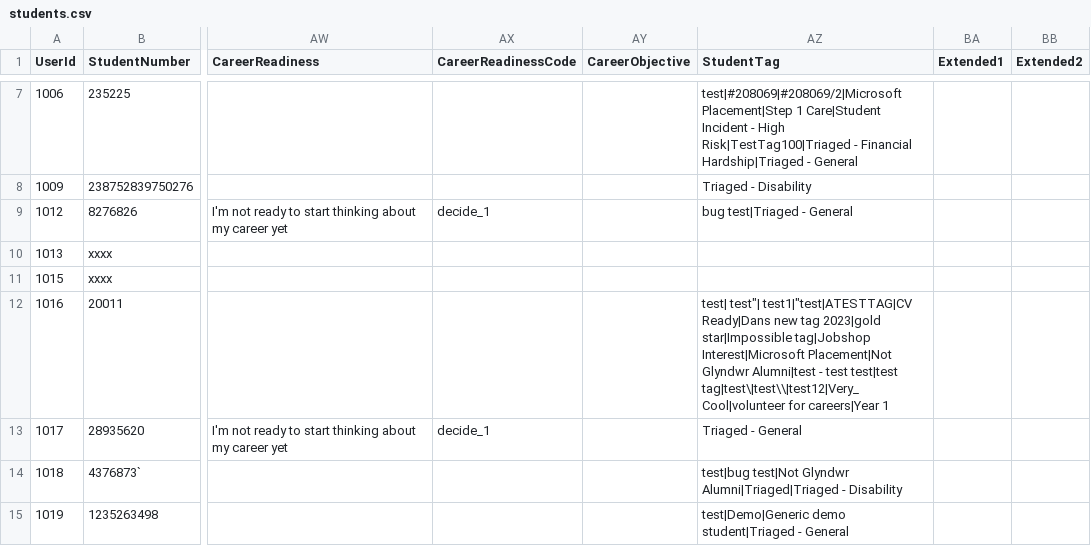
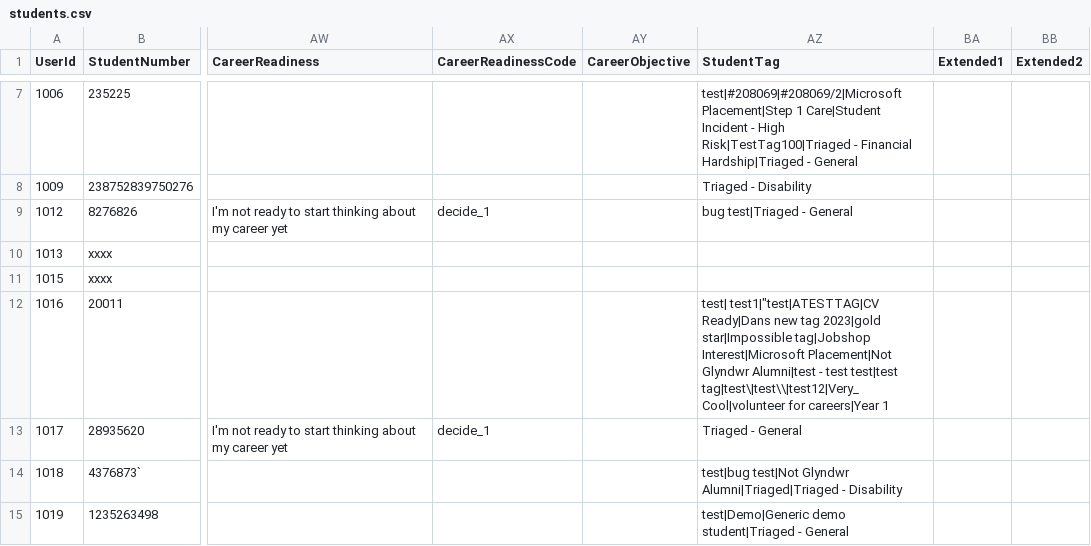
Before and after one commit to falaknaazkhan14/Trial, a CSV file: data/students.csv, drawn as a sheet; only a part is shown, gaps mark what is left out; the diff covers the shown part only; the diff names each change by its address in the sheet, - before the commit and + after, or states it on an @@ line.

Commit message:
Update data - 2026-06-16T20:17:44.426435

```diff
--- a/data/students.csv
+++ b/data/students.csv
-AZ12 (StudentTag): test| test"| test1|"test|ATESTTAG|CV Ready|Dans…
+AZ12 (StudentTag): test| test1|"test|ATESTTAG|CV Ready|Dans…
```
Also changed, not shown: 1 added row and 10 edited cells elsewhere in this file, data/appointment_bookings.csv, data/appointment_slots.csv, 5 other files.
